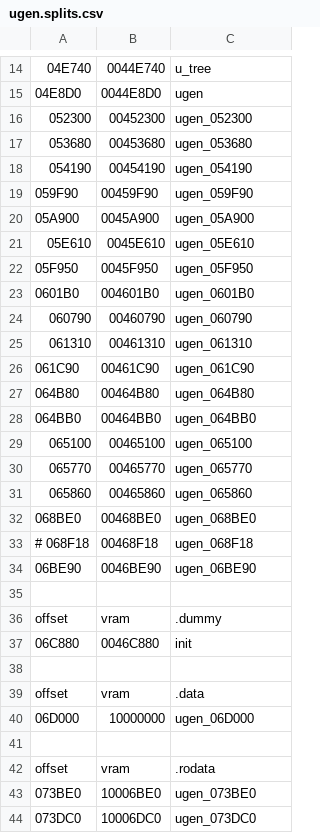
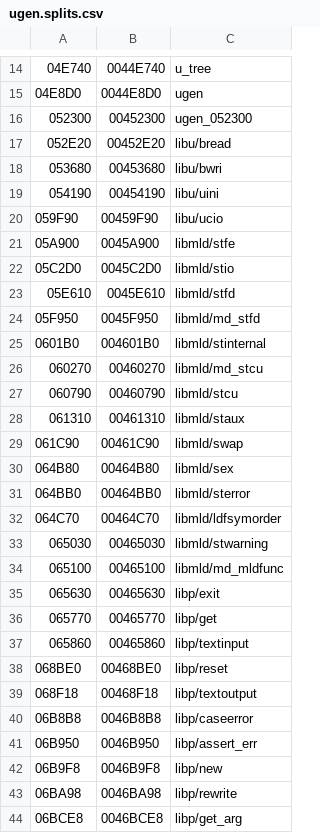
Before and after one commit to decompals/ido-matching-decomp, a CSV file: symbols/5.3/ugen.splits.csv, drawn as a sheet; only a part is shown, gaps mark what is left out; the shorter side is filled out with more unchanged rows; removed rows and columns are numbered as before the commit, all else as after; the diff covers the shown part only; the diff names each change by its address in the sheet, - before the commit and + after, or states it on an @@ line.

```diff
--- a/symbols/5.3/ugen.splits.csv
+++ b/symbols/5.3/ugen.splits.csv
+row 17: 052E20 | 00452E20 | libu/bread
-C18: ugen_053680
+C18: libu/bwri
-C19: ugen_054190
+C19: libu/uini
-C20: ugen_059F90
+C20: libu/ucio
-C21: ugen_05A900
+C21: libmld/stfe
+row 22: 05C2D0 | 0045C2D0 | libmld/stio
-C23: ugen_05E610
+C23: libmld/stfd
-C24: ugen_05F950
+C24: libmld/md_stfd
-C25: ugen_0601B0
+C25: libmld/stinternal
+row 26: 060270 | 00460270 | libmld/md_stcu
-C27: ugen_060790
+C27: libmld/stcu
-C28: ugen_061310
+C28: libmld/staux
-C29: ugen_061C90
+C29: libmld/swap
-C30: ugen_064B80
+C30: libmld/sex
-C31: ugen_064BB0
+C31: libmld/sterror
+row 32: 064C70 | 00464C70 | libmld/ldfsymorder
+row 33: 065030 | 00465030 | libmld/stwarning
-C34: ugen_065100
+C34: libmld/md_mldfunc
+row 35: 065630 | 00465630 | libp/exit
-C36: ugen_065770
+C36: libp/get
-C37: ugen_065860
+C37: libp/textinput
-C38: ugen_068BE0
+C38: libp/reset
-A39: # 068F18
+A39: 068F18
-C39: ugen_068F18
+C39: libp/textoutput
-row 34: 06BE90 | 0046BE90 | ugen_06BE90
+row 40: 06B8B8 | 0046B8B8 | libp/caseerror
+row 41: 06B950 | 0046B950 | libp/assert_err
+row 42: 06B9F8 | 0046B9F8 | libp/new
+row 43: 06BA98 | 0046BA98 | libp/rewrite
+row 44: 06BCE8 | 0046BCE8 | libp/get_arg
```
Also changed, not shown: 26 added rows and 15 edited cells elsewhere in this file, symbols/7.1/as1.splits.csv, symbols/7.1/cfe.splits.csv, 19 other files.
